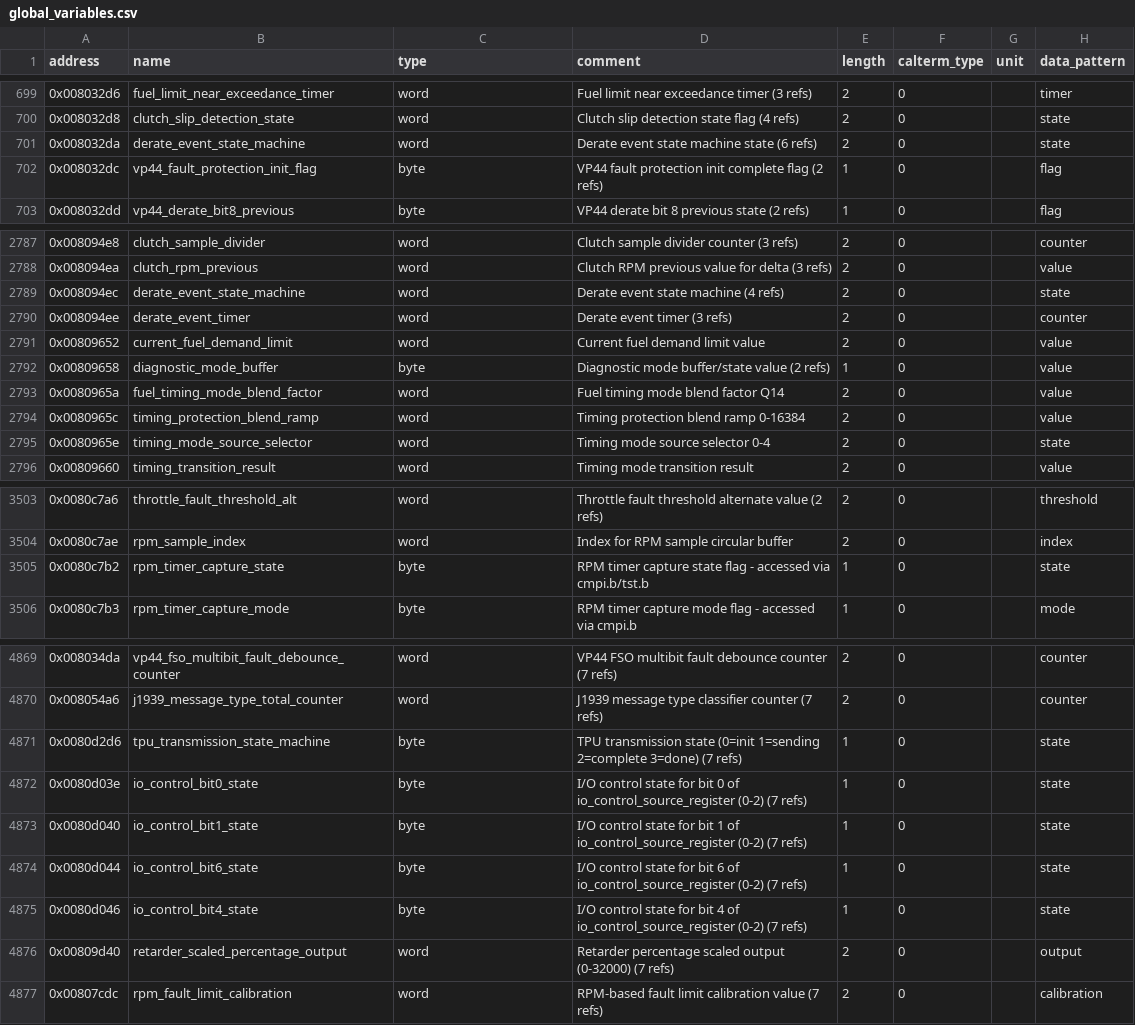
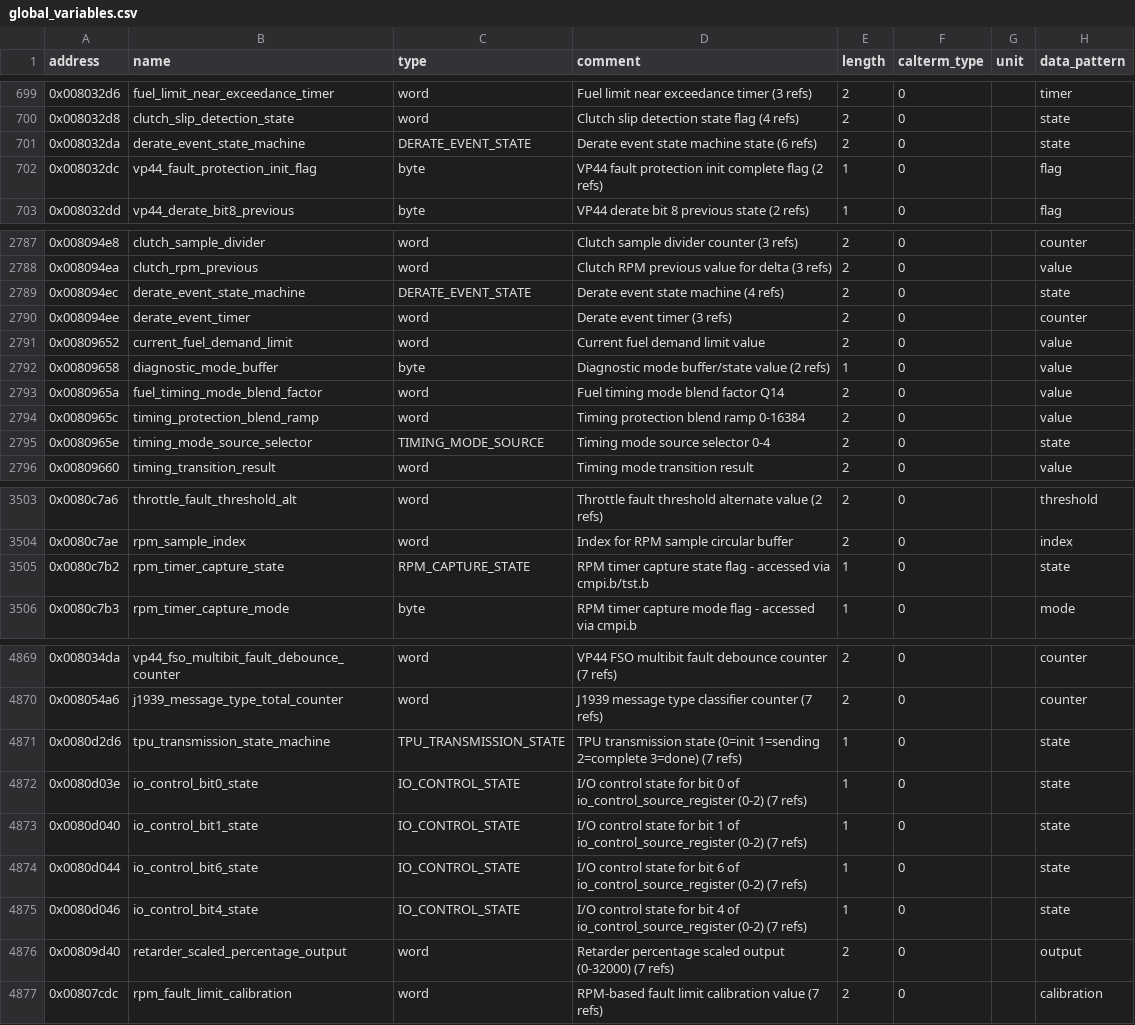
Before and after one commit to jlaustill/J90280.05.analysis, a CSV file: ghidra/CM550.rep/global_variables.csv, drawn as a sheet; only a part is shown, gaps mark what is left out; the diff covers the shown part only.

```diff
--- a/ghidra/CM550.rep/global_variables.csv
+++ b/ghidra/CM550.rep/global_variables.csv
@@ -700,3 +700,3 @@ address,name,type,comment,length,calterm_type,unit,data_pattern
 0x008032d8,clutch_slip_detection_state,word,Clutch slip detection state flag (4 refs),2,0,,state
-0x008032da,derate_event_state_machine,word,Derate event state machine state (6 refs),2,0,,state
+0x008032da,derate_event_state_machine,DERATE_EVENT_STATE,Derate event state machine state (6 refs),2,0,,state
 0x008032dc,vp44_fault_protection_init_flag,byte,VP44 fault protection init complete flag (2 refs),1,0,,flag
@@ -2788,3 +2788,3 @@ address,name,type,comment,length,calterm_type,unit,data_pattern
 0x008094ea,clutch_rpm_previous,word,Clutch RPM previous value for delta (3 refs),2,0,,value
-0x008094ec,derate_event_state_machine,word,Derate event state machine (4 refs),2,0,,state
+0x008094ec,derate_event_state_machine,DERATE_EVENT_STATE,Derate event state machine (4 refs),2,0,,state
 0x008094ee,derate_event_timer,word,Derate event timer (3 refs),2,0,,counter
@@ -2794,3 +2794,3 @@ address,name,type,comment,length,calterm_type,unit,data_pattern
 0x0080965c,timing_protection_blend_ramp,word,Timing protection blend ramp 0-16384,2,0,,value
-0x0080965e,timing_mode_source_selector,word,Timing mode source selector 0-4,2,0,,state
+0x0080965e,timing_mode_source_selector,TIMING_MODE_SOURCE,Timing mode source selector 0-4,2,0,,state
 0x00809660,timing_transition_result,word,Timing mode transition result,2,0,,value
@@ -3504,3 +3504,3 @@ address,name,type,comment,length,calterm_type,unit,data_pattern
 0x0080c7ae,rpm_sample_index,word,Index for RPM sample circular buffer,2,0,,index
-0x0080c7b2,rpm_timer_capture_state,byte,RPM timer capture state flag - accessed via cmpi.b/tst.b,1,0,,state
+0x0080c7b2,rpm_timer_capture_state,RPM_CAPTURE_STATE,RPM timer capture state flag - accessed via cmpi.b/tst.b,1,0,,state
 0x0080c7b3,rpm_timer_capture_mode,byte,RPM timer capture mode flag - accessed via cmpi.b,1,0,,mode
@@ -4870,7 +4870,7 @@ address,name,type,comment,length,calterm_type,unit,data_pattern
 0x008054a6,j1939_message_type_total_counter,word,J1939 message type classifier counter (7 refs),2,0,,counter
-0x0080d2d6,tpu_transmission_state_machine,byte,TPU transmission state (0=init 1=sending 2=complete 3=done) (7 refs),1,0,,state
-0x0080d03e,io_control_bit0_state,byte,I/O control state for bit 0 of io_control_source_register (0-2) (7 refs),1,0,,state
-0x0080d040,io_control_bit1_state,byte,I/O control state for bit 1 of io_control_source_register (0-2) (7 refs),1,0,,state
-0x0080d044,io_control_bit6_state,byte,I/O control state for bit 6 of io_control_source_register (0-2) (7 refs),1,0,,state
-0x0080d046,io_control_bit4_state,byte,I/O control state for bit 4 of io_control_source_register (0-2) (7 refs),1,0,,state
+0x0080d2d6,tpu_transmission_state_machine,TPU_TRANSMISSION_STATE,TPU transmission state (0=init 1=sending 2=complete 3=done) (7 refs),1,0,,state
+0x0080d03e,io_control_bit0_state,IO_CONTROL_STATE,I/O control state for bit 0 of io_control_source_register (0-2) (7 refs),1,0,,state
+0x0080d040,io_control_bit1_state,IO_CONTROL_STATE,I/O control state for bit 1 of io_control_source_register (0-2) (7 refs),1,0,,state
+0x0080d044,io_control_bit6_state,IO_CONTROL_STATE,I/O control state for bit 6 of io_control_source_register (0-2) (7 refs),1,0,,state
+0x0080d046,io_control_bit4_state,IO_CONTROL_STATE,I/O control state for bit 4 of io_control_source_register (0-2) (7 refs),1,0,,state
 0x00809d40,retarder_scaled_percentage_output,word,Retarder percentage scaled output (0-32000) (7 refs),2,0,,output
```
Also changed, not shown: 2 edited cells elsewhere in this file, ghidra/CM550.rep/enums.csv, 1 other file.
